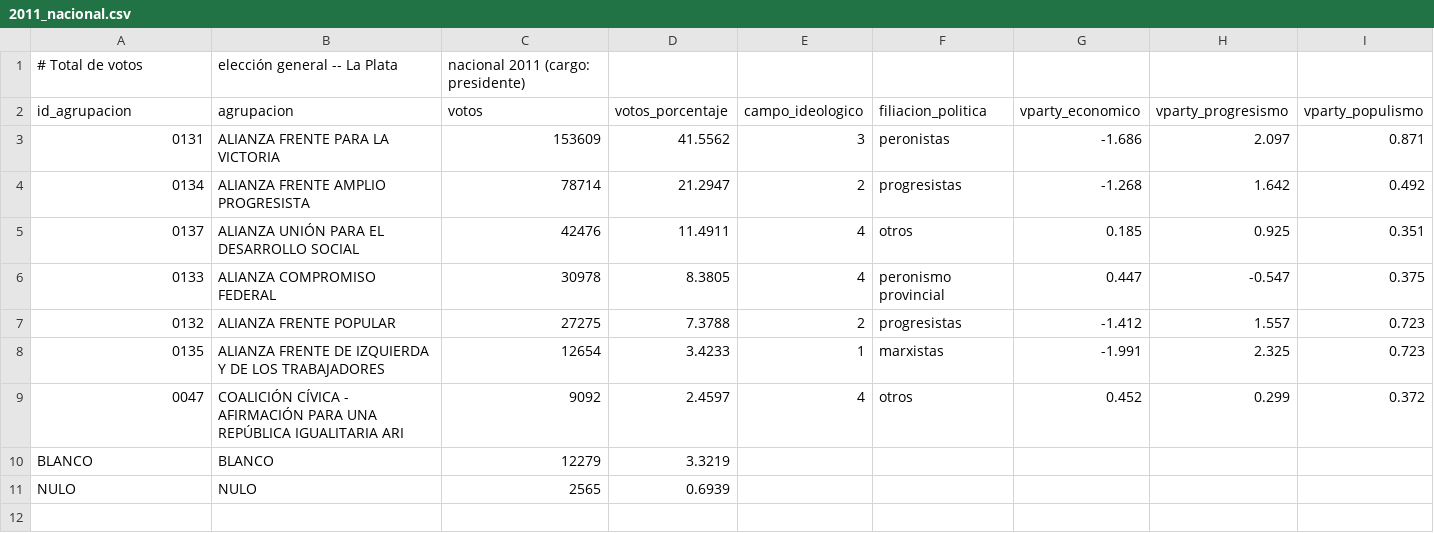
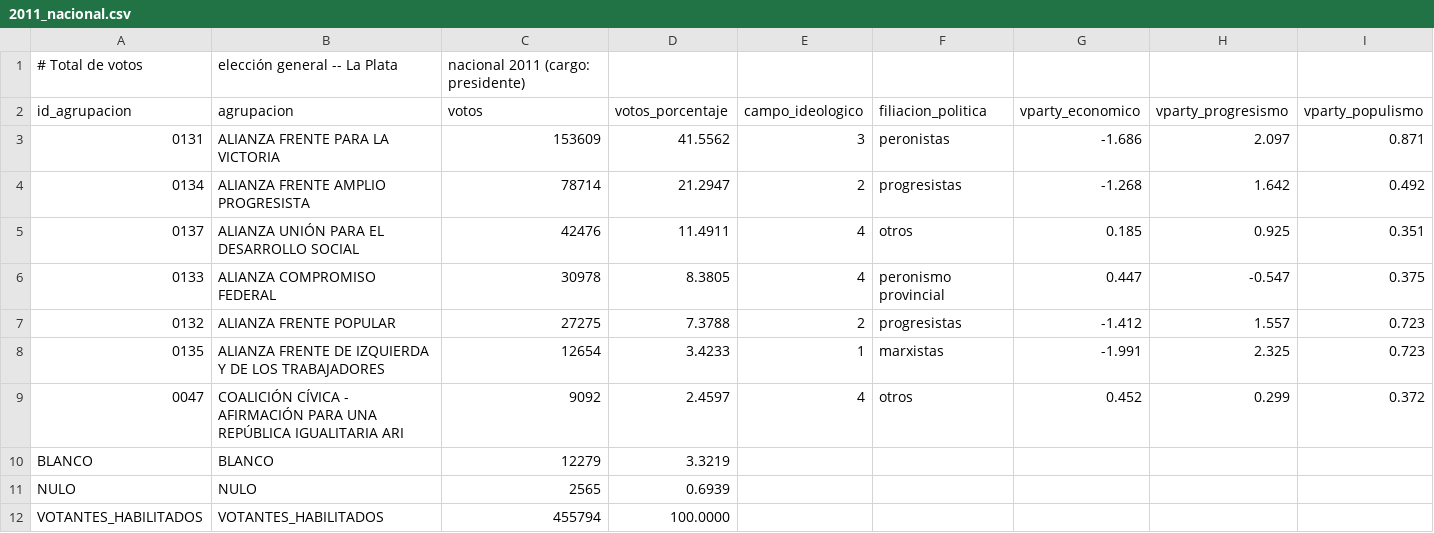
Before and after one commit to Ivanknop/elecciones-socioeconomia-laplata, a CSV file: data/tfi_data/elecciones/2011_nacional.csv, drawn as a sheet.

```diff
--- a/data/tfi_data/elecciones/2011_nacional.csv
+++ b/data/tfi_data/elecciones/2011_nacional.csv
@@ -11 +11,2 @@ BLANCO,BLANCO,12279,3.3219,,,,,
 NULO,NULO,2565,0.6939,,,,,
+VOTANTES_HABILITADOS,VOTANTES_HABILITADOS,455794,100.0000,,,,,
```
Also changed, not shown: data/tfi_data/elecciones/2011_municipal.csv, data/tfi_data/elecciones/2011_provincial.csv, 44 other files.
